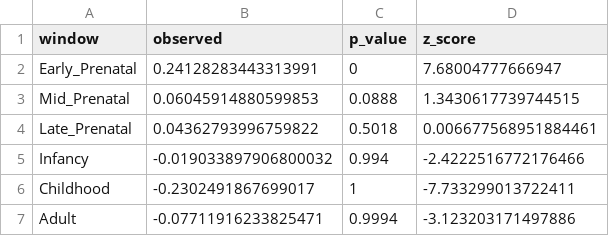
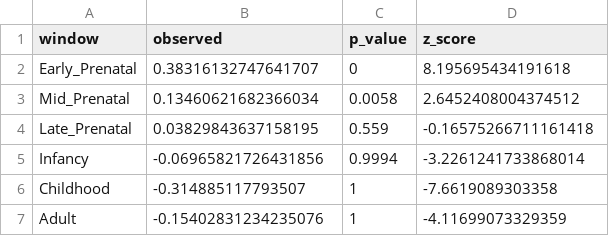
Before and after one commit to lasseignelab/setbp1_hd, a CSV file: results/permutation_analysis/temporal_window_perm_stats.csv, drawn as a sheet.

Commit message:
prioritize updated SETBP1 targets--use prioritzed targets for permutation testing

```diff
--- a/results/permutation_analysis/temporal_window_perm_stats.csv
+++ b/results/permutation_analysis/temporal_window_perm_stats.csv
@@ -1,7 +1,7 @@
 window,observed,p_value,z_score
-Early_Prenatal,0.24128283443313991,0,7.68004777666947
-Mid_Prenatal,0.06045914880599853,0.0888,1.3430617739744515
-Late_Prenatal,0.04362793996759822,0.5018,0.006677568951884461
-Infancy,-0.019033897906800032,0.994,-2.4222516772176466
-Childhood,-0.2302491867699017,1,-7.733299013722411
-Adult,-0.07711916233825471,0.9994,-3.123203171497886
+Early_Prenatal,0.38316132747641707,0,8.195695434191618
+Mid_Prenatal,0.13460621682366034,0.0058,2.6452408004374512
+Late_Prenatal,0.03829843637158195,0.559,-0.16575266711161418
+Infancy,-0.06965821726431856,0.9994,-3.2261241733868014
+Childhood,-0.314885117793507,1,-7.6619089303358
+Adult,-0.15402831234235076,1,-4.11699073329359
```
Also changed, not shown: 5 other files.
